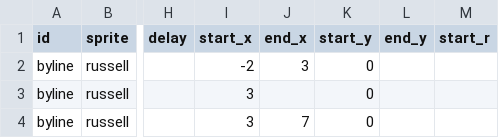
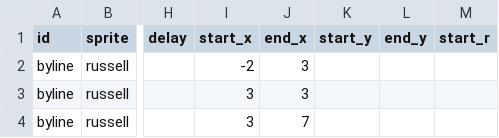
Before and after one commit to the-pudding/sesame, a CSV file: src/data/cues.csv, drawn as a sheet; only a part is shown, gaps mark what is left out; the diff names each change by its address in the sheet, - before the commit and + after, or states it on an @@ line.

Commit message:
full animation

```diff
--- a/src/data/cues.csv
+++ b/src/data/cues.csv
-K2:K4 (start_y): 0
+K2:K4 (start_y): (empty)
-J3 (end_x): (empty)
+J3 (end_x): 3
```
Also changed, not shown: 8 other files.
